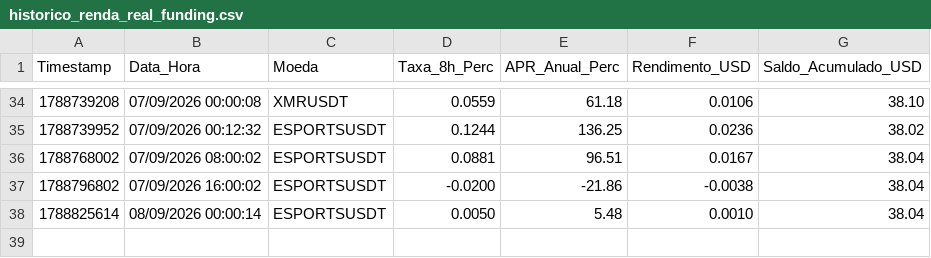
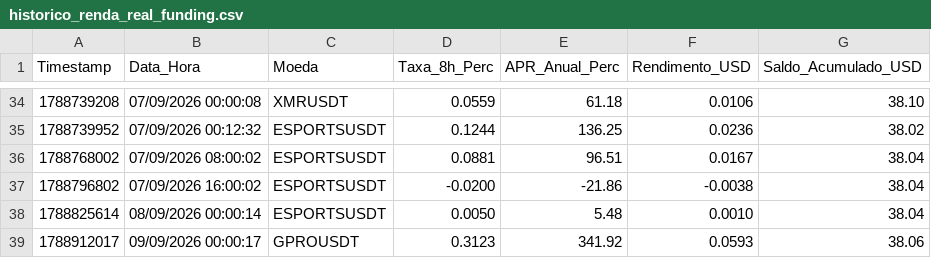
Before and after one commit to vitor120956-max/dados-pesquisa-sanitizados, a CSV file: dados/quant/historico_renda_real_funding.csv, drawn as a sheet; only a part is shown, gaps mark what is left out.

```diff
--- a/dados/quant/historico_renda_real_funding.csv
+++ b/dados/quant/historico_renda_real_funding.csv
@@ -38 +38,2 @@ Timestamp;Data_Hora;Moeda;Taxa_8h_Perc;APR_Anual_Perc;Rendimento_USD;Saldo_Acumu
 1788825614;08/09/2026 00:00:14;ESPORTSUSDT;0.0050;5.48;0.0010;38.04
+1788912017;09/09/2026 00:00:17;GPROUSDT;0.3123;341.92;0.0593;38.06
```
Also changed, not shown: dados/quant/historico_trades_master_portfolio.csv, 2 other files.
